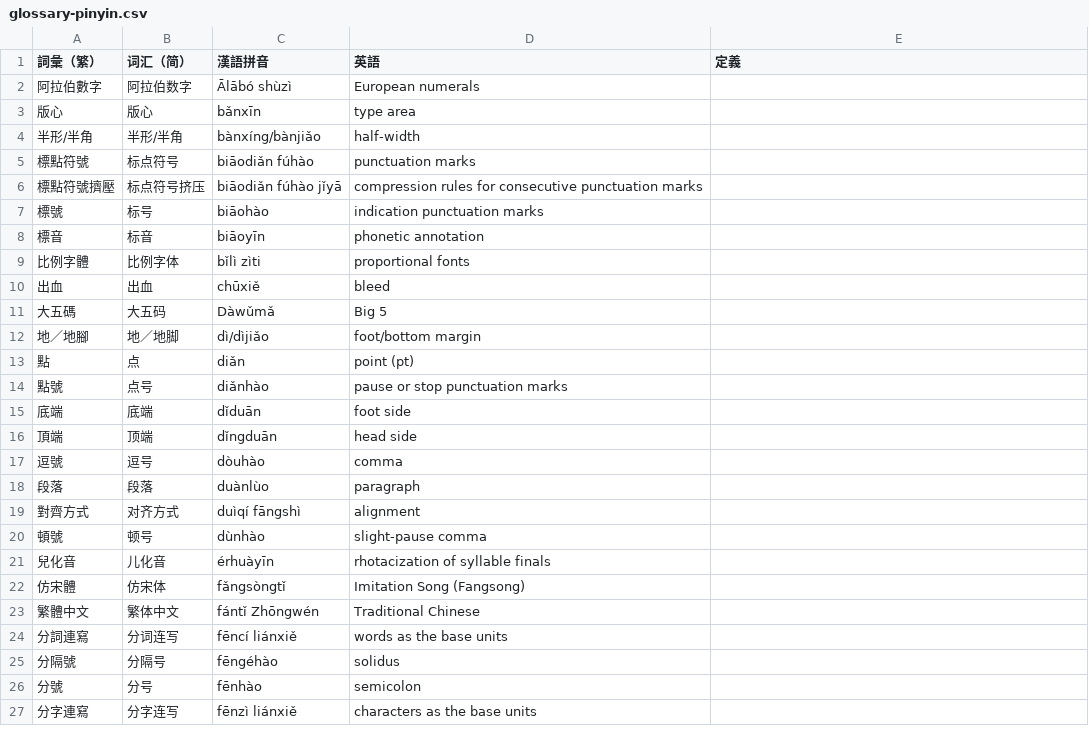
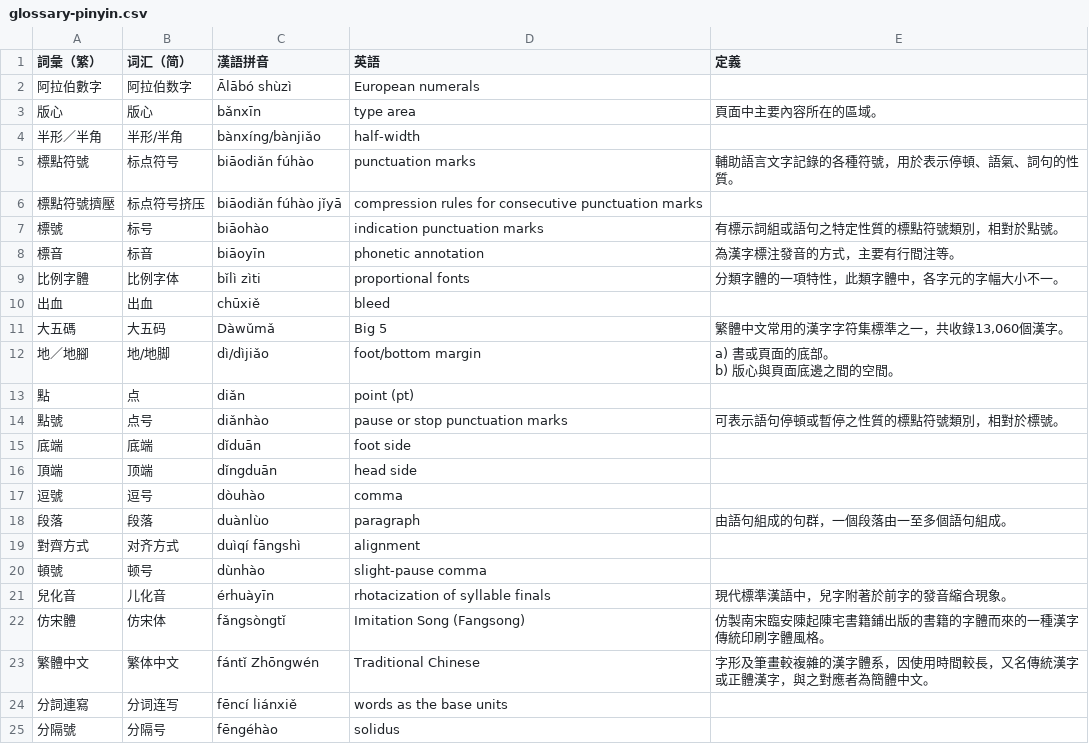
Before and after one commit to w3c/clreq, a CSV file: glossary-pinyin.csv, drawn as a sheet; only a part is shown; the shorter side is filled out with more unchanged rows; the diff covers the shown part only.

```diff
--- a/glossary-pinyin.csv
+++ b/glossary-pinyin.csv
@@ -3,3 +3,3 @@
-版心,版心,bǎnxīn,type area,,
-半形/半角,半形/半角,bànxíng/bànjiǎo,half-width,,
-標點符號,标点符号,biāodiǎn fúhào,punctuation marks,,
+版心,版心,bǎnxīn,type area,頁面中主要內容所在的區域。
+半形／半角,半形/半角,bànxíng/bànjiǎo,half-width,
+標點符號,标点符号,biāodiǎn fúhào,punctuation marks,輔助語言文字記錄的各種符號，用於表示停頓、語氣、詞句的性質。
@@ -7,3 +7,3 @@
-標號,标号,biāohào,indication punctuation marks,,
-標音,标音,biāoyīn,phonetic annotation,,
-比例字體,比例字体,bǐlì zìti,proportional fonts,,
+標號,标号,biāohào,indication punctuation marks,有標示詞組或語句之特定性質的標點符號類別，相對於點號。
+標音,标音,biāoyīn,phonetic annotation,為漢字標注發音的方式，主要有行間注等。
+比例字體,比例字体,bǐlì zìti,proportional fonts,分類字體的一項特性，此類字體中，各字元的字幅大小不一。
@@ -11,2 +11,3 @@
-大五碼,大五码,Dàwǔmǎ,Big 5,,
-地／地腳,地／地脚,dì/dìjiǎo,foot/bottom margin,,
+大五碼,大五码,Dàwǔmǎ,Big 5,"繁體中文常用的漢字字符集標準之一，共收錄13,060個漢字。"
+地／地腳,地/地脚,dì/dìjiǎo,foot/bottom margin,"a) 書或頁面的底部。
+b) 版心與頁面底邊之間的空間。"
@@ -14 +15 @@
-點號,点号,diǎnhào,pause or stop punctuation marks,,
+點號,点号,diǎnhào,pause or stop punctuation marks,可表示語句停頓或暫停之性質的標點符號類別，相對於標號。
@@ -18 +19 @@
-段落,段落,duànlùo,paragraph,,
+段落,段落,duànlùo,paragraph,由語句組成的句群，一個段落由一至多個語句組成。
@@ -21,3 +22,3 @@
-兒化音,儿化音,érhuàyīn,rhotacization of syllable finals,,
-仿宋體,仿宋体,fǎngsòngtǐ,Imitation Song (Fangsong),,
-繁體中文,繁体中文,fántǐ Zhōngwén,Traditional Chinese,,
+兒化音,儿化音,érhuàyīn,rhotacization of syllable finals,現代標準漢語中，兒字附著於前字的發音縮合現象。
+仿宋體,仿宋体,fǎngsòngtǐ,Imitation Song (Fangsong),仿製南宋臨安陳起陳宅書籍鋪出版的書籍的字體而來的一種漢字傳統印刷字體風格。
+繁體中文,繁体中文,fántǐ Zhōngwén,Traditional Chinese,字形及筆畫較複雜的漢字體系，因使用時間較長，又名傳統漢字或正體漢字，與之對應者為簡體中文。
```
Also changed, not shown: 32 edited cells elsewhere in this file.
